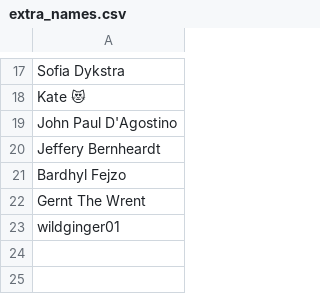
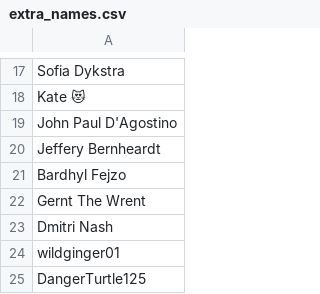
Before and after one commit to mafia-rust/mafia, a CSV file: server/resources/random_names/extra_names.csv, drawn as a sheet; only a part is shown, gaps mark what is left out; the diff names each change by its address in the sheet, - before the commit and + after, or states it on an @@ line.

```diff
--- a/server/resources/random_names/extra_names.csv
+++ b/server/resources/random_names/extra_names.csv
+row 23: Dmitri Nash
+row 25: DangerTurtle125
```
Also changed, not shown: 8 other files.
